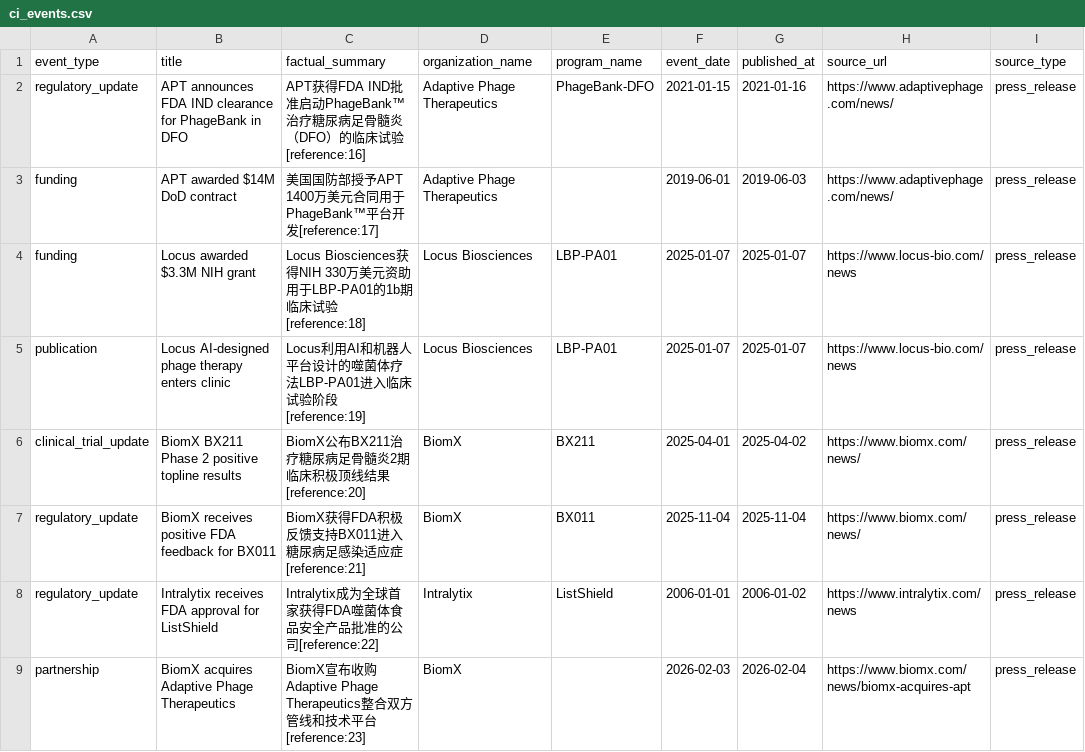
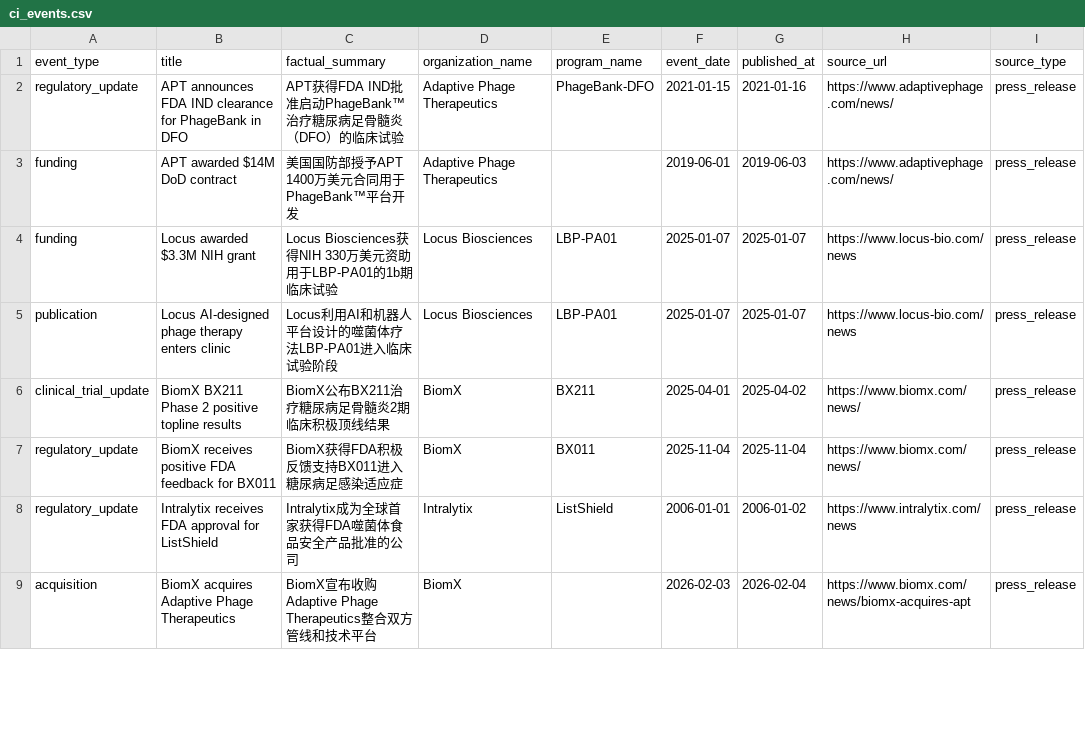
Before and after one commit to lyx923/phage-workspace-mvp, a CSV file: data/ci_events.csv, drawn as a sheet; only a part is shown; the diff covers the shown part only.

```diff
--- a/data/ci_events.csv
+++ b/data/ci_events.csv
@@ -1,9 +1,9 @@
 event_type,title,factual_summary,organization_name,program_name,event_date,published_at,source_url,source_type
-regulatory_update,APT announces FDA IND clearance for PhageBank in DFO,APT获得FDA IND批准启动PhageBank™治疗糖尿病足骨髓炎（DFO）的临床试验[reference:16],Adaptive Phage Therapeutics,PhageBank-DFO,2021-01-15,2021-01-16,https://www.adaptivephage.com/news/,press_release
-funding,APT awarded $14M DoD contract,美国国防部授予APT 1400万美元合同用于PhageBank™平台开发[reference:17],Adaptive Phage Therapeutics,,2019-06-01,2019-06-03,https://www.adaptivephage.com/news/,press_release
-funding,Locus awarded $3.3M NIH grant,Locus Biosciences获得NIH 330万美元资助用于LBP-PA01的1b期临床试验[reference:18],Locus Biosciences,LBP-PA01,2025-01-07,2025-01-07,https://www.locus-bio.com/news,press_release
-publication,Locus AI-designed phage therapy enters clinic,Locus利用AI和机器人平台设计的噬菌体疗法LBP-PA01进入临床试验阶段[reference:19],Locus Biosciences,LBP-PA01,2025-01-07,2025-01-07,https://www.locus-bio.com/news,press_release
-clinical_trial_update,BiomX BX211 Phase 2 positive topline results,BiomX公布BX211治疗糖尿病足骨髓炎2期临床积极顶线结果[reference:20],BiomX,BX211,2025-04-01,2025-04-02,https://www.biomx.com/news/,press_release
-regulatory_update,BiomX receives positive FDA feedback for BX011,BiomX获得FDA积极反馈支持BX011进入糖尿病足感染适应症[reference:21],BiomX,BX011,2025-11-04,2025-11-04,https://www.biomx.com/news/,press_release
-regulatory_update,Intralytix receives FDA approval for ListShield,Intralytix成为全球首家获得FDA噬菌体食品安全产品批准的公司[reference:22],Intralytix,ListShield,2006-01-01,2006-01-02,https://www.intralytix.com/news,press_release
-partnership,BiomX acquires Adaptive Phage Therapeutics,BiomX宣布收购Adaptive Phage Therapeutics整合双方管线和技术平台[reference:23],BiomX,,2026-02-03,2026-02-04,https://www.biomx.com/news/biomx-acquires-apt,press_release
+regulatory_update,APT announces FDA IND clearance for PhageBank in DFO,APT获得FDA IND批准启动PhageBank™治疗糖尿病足骨髓炎（DFO）的临床试验,Adaptive Phage Therapeutics,PhageBank-DFO,2021-01-15,2021-01-16,https://www.adaptivephage.com/news/,press_release
+funding,APT awarded $14M DoD contract,美国国防部授予APT 1400万美元合同用于PhageBank™平台开发,Adaptive Phage Therapeutics,,2019-06-01,2019-06-03,https://www.adaptivephage.com/news/,press_release
+funding,Locus awarded $3.3M NIH grant,Locus Biosciences获得NIH 330万美元资助用于LBP-PA01的1b期临床试验,Locus Biosciences,LBP-PA01,2025-01-07,2025-01-07,https://www.locus-bio.com/news,press_release
+publication,Locus AI-designed phage therapy enters clinic,Locus利用AI和机器人平台设计的噬菌体疗法LBP-PA01进入临床试验阶段,Locus Biosciences,LBP-PA01,2025-01-07,2025-01-07,https://www.locus-bio.com/news,press_release
+clinical_trial_update,BiomX BX211 Phase 2 positive topline results,BiomX公布BX211治疗糖尿病足骨髓炎2期临床积极顶线结果,BiomX,BX211,2025-04-01,2025-04-02,https://www.biomx.com/news/,press_release
+regulatory_update,BiomX receives positive FDA feedback for BX011,BiomX获得FDA积极反馈支持BX011进入糖尿病足感染适应症,BiomX,BX011,2025-11-04,2025-11-04,https://www.biomx.com/news/,press_release
+regulatory_update,Intralytix receives FDA approval for ListShield,Intralytix成为全球首家获得FDA噬菌体食品安全产品批准的公司,Intralytix,ListShield,2006-01-01,2006-01-02,https://www.intralytix.com/news,press_release
+acquisition,BiomX acquires Adaptive Phage Therapeutics,BiomX宣布收购Adaptive Phage Therapeutics整合双方管线和技术平台,BiomX,,2026-02-03,2026-02-04,https://www.biomx.com/news/biomx-acquires-apt,press_release
```
Also changed, not shown: 13 edited cells elsewhere in this file, data/ci_organizations.csv, data/ci_programs.csv, 27 other files.
